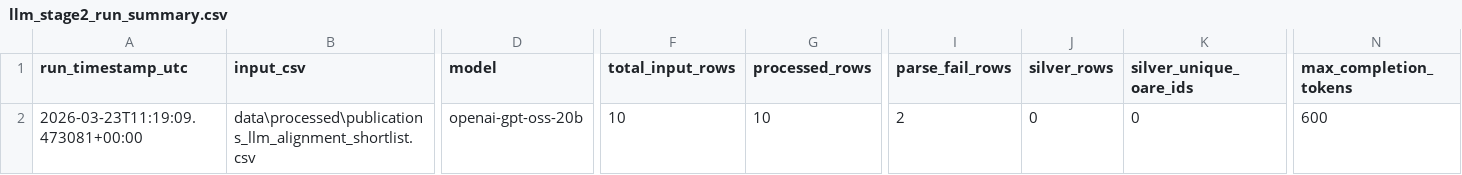
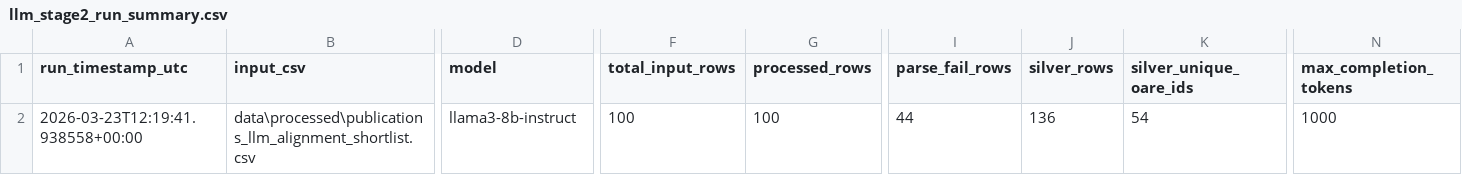
Before and after one commit to barada02/DeepPast, a CSV file: scripts/data/processed/llm_stage2/llm_stage2_run_summary.csv, drawn as a sheet; only a part is shown, gaps mark what is left out; the diff names each change by its address in the sheet, - before the commit and + after, or states it on an @@ line.

Commit message:
data

```diff
--- a/scripts/data/processed/llm_stage2/llm_stage2_run_summary.csv
+++ b/scripts/data/processed/llm_stage2/llm_stage2_run_summary.csv
-A2 (run_timestamp_utc): 2026-03-23T11:19:09.473081+00:00
+A2 (run_timestamp_utc): 2026-03-23T12:19:41.938558+00:00
-D2 (model): openai-gpt-oss-20b
+D2 (model): llama3-8b-instruct
-F2 (total_input_rows): 10
+F2 (total_input_rows): 100
-G2 (processed_rows): 10
+G2 (processed_rows): 100
-I2 (parse_fail_rows): 2
+I2 (parse_fail_rows): 44
-J2 (silver_rows): 0
+J2 (silver_rows): 136
-K2 (silver_unique_oare_ids): 0
+K2 (silver_unique_oare_ids): 54
-N2 (max_completion_tokens): 600
+N2 (max_completion_tokens): 1000
```
Also changed, not shown: 2 other files.
